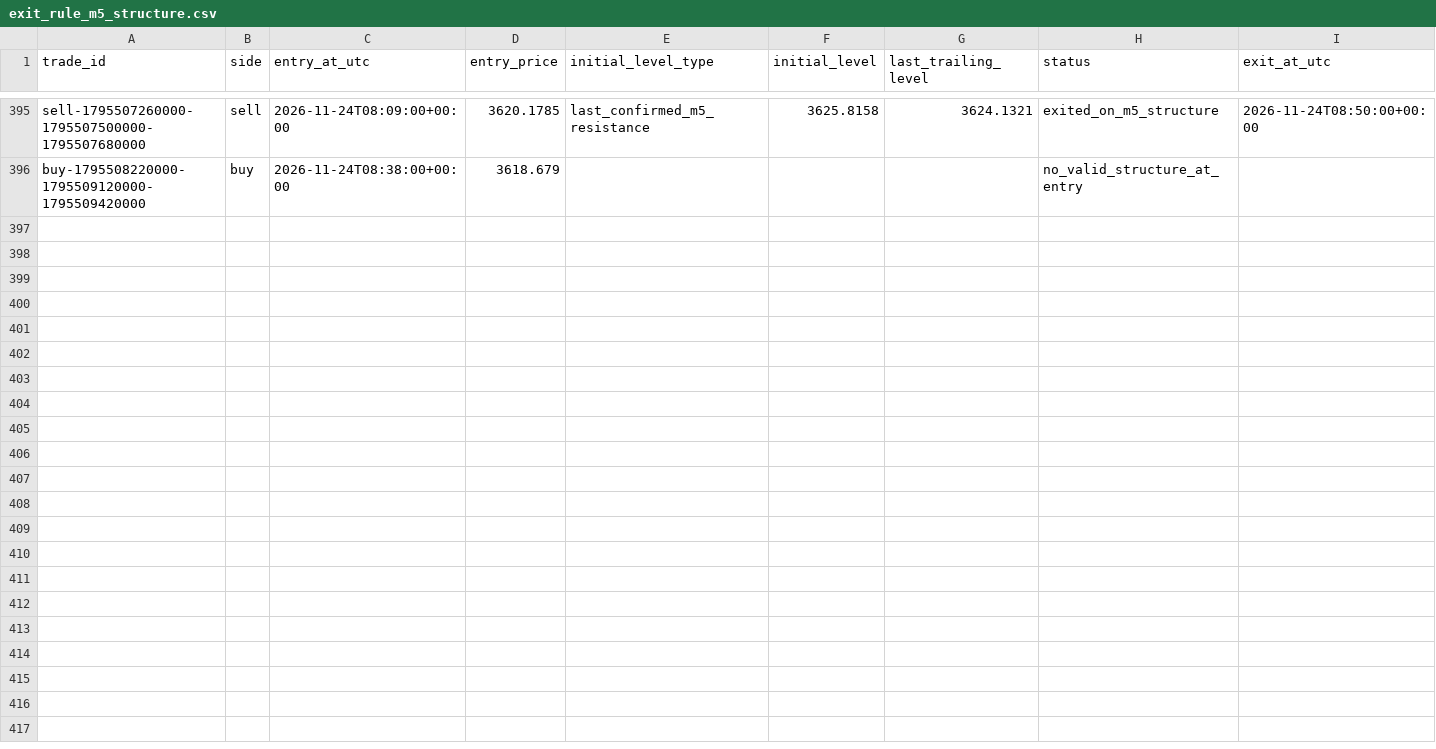
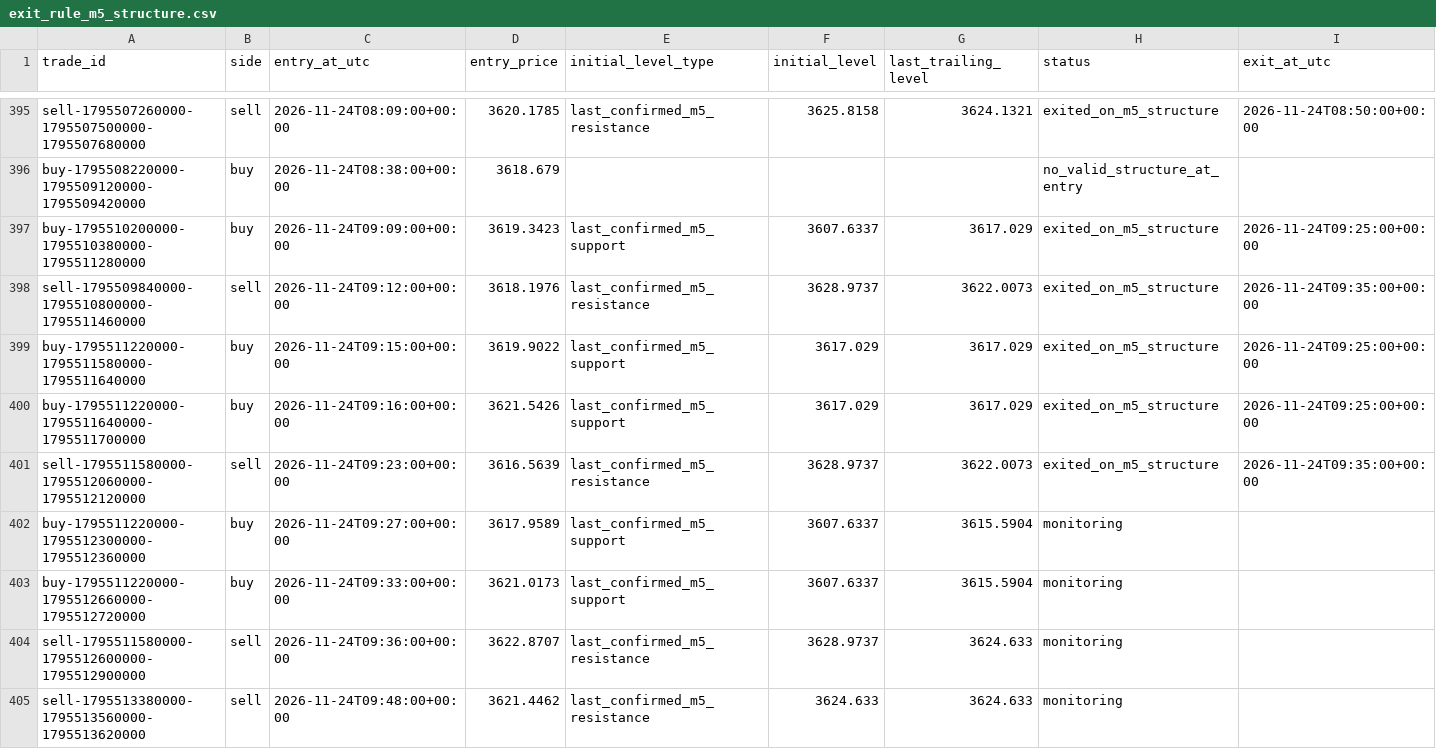
Before and after one commit to salehrbo1-cell/Alert-bot, a CSV file: research/sonic_paper/exit_rule_m5_structure.csv, drawn as a sheet; only a part is shown, gaps mark what is left out; rows hold the shown columns only; the diff covers the shown part only; the diff names each change by its address in the sheet, - before the commit and + after, or states it on an @@ line.

```diff
--- a/research/sonic_paper/exit_rule_m5_structure.csv
+++ b/research/sonic_paper/exit_rule_m5_structure.csv
+row 397: buy-1795510200000-1795510380000-1795511280000 | buy | 2026-11-24T09:09:00+00:00 | 3619.3423 | last_confirmed_m5_support | 3607.6337 | 3617.029 | exited_on_m5_structure | 2026-11-24T09:25:00+00:00
+row 398: sell-1795509840000-1795510800000-1795511460000 | sell | 2026-11-24T09:12:00+00:00 | 3618.1976 | last_confirmed_m5_resistance | 3628.9737 | 3622.0073 | exited_on_m5_structure | 2026-11-24T09:35:00+00:00
+row 399: buy-1795511220000-1795511580000-1795511640000 | buy | 2026-11-24T09:15:00+00:00 | 3619.9022 | last_confirmed_m5_support | 3617.029 | 3617.029 | exited_on_m5_structure | 2026-11-24T09:25:00+00:00
+row 400: buy-1795511220000-1795511640000-1795511700000 | buy | 2026-11-24T09:16:00+00:00 | 3621.5426 | last_confirmed_m5_support | 3617.029 | 3617.029 | exited_on_m5_structure | 2026-11-24T09:25:00+00:00
+row 401: sell-1795511580000-1795512060000-1795512120000 | sell | 2026-11-24T09:23:00+00:00 | 3616.5639 | last_confirmed_m5_resistance | 3628.9737 | 3622.0073 | exited_on_m5_structure | 2026-11-24T09:35:00+00:00
+row 402: buy-1795511220000-1795512300000-1795512360000 | buy | 2026-11-24T09:27:00+00:00 | 3617.9589 | last_confirmed_m5_support | 3607.6337 | 3615.5904 | monitoring
+row 403: buy-1795511220000-1795512660000-1795512720000 | buy | 2026-11-24T09:33:00+00:00 | 3621.0173 | last_confirmed_m5_support | 3607.6337 | 3615.5904 | monitoring
+row 404: sell-1795511580000-1795512600000-1795512900000 | sell | 2026-11-24T09:36:00+00:00 | 3622.8707 | last_confirmed_m5_resistance | 3628.9737 | 3624.633 | monitoring
+row 405: sell-1795513380000-1795513560000-1795513620000 | sell | 2026-11-24T09:48:00+00:00 | 3621.4462 | last_confirmed_m5_resistance | 3624.633 | 3624.633 | monitoring
```
Also changed, not shown: 50 edited cells elsewhere in this file, research/sonic_paper/exit_rule_step_resistance.csv, research/sonic_paper/exit_rule_structure_break.csv, 4 other files.
